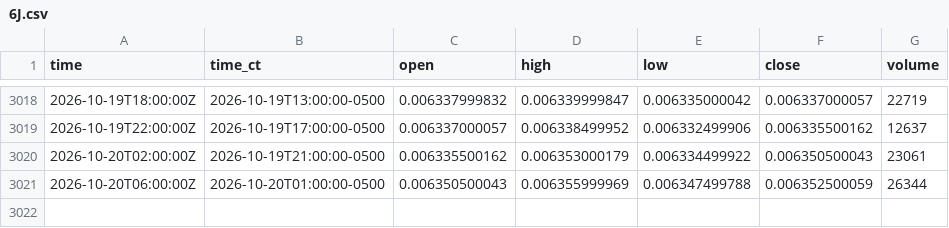
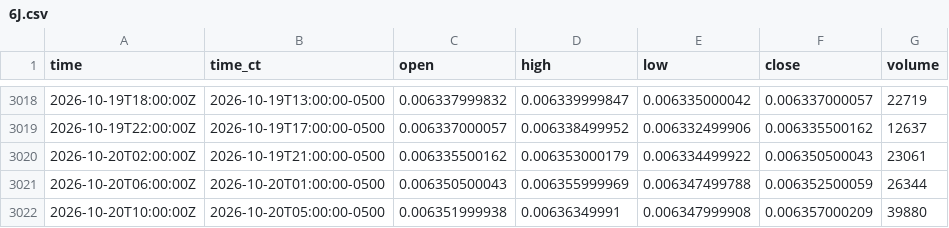
Before and after one commit to HAM-X/whs-data, a CSV file: data/bars/4h/6J.csv, drawn as a sheet; only a part is shown, gaps mark what is left out.

```diff
--- a/data/bars/4h/6J.csv
+++ b/data/bars/4h/6J.csv
@@ -3021 +3021,2 @@ time,time_ct,open,high,low,close,volume
 2026-10-20T06:00:00Z,2026-10-20T01:00:00-0500,0.006350500043,0.006355999969,0.006347499788,0.006352500059,26344
+2026-10-20T10:00:00Z,2026-10-20T05:00:00-0500,0.006351999938,0.00636349991,0.006347999908,0.006357000209,39880
```
Also changed, not shown: data/bars/4h/6A.csv, data/bars/4h/6C.csv, 28 other files.
